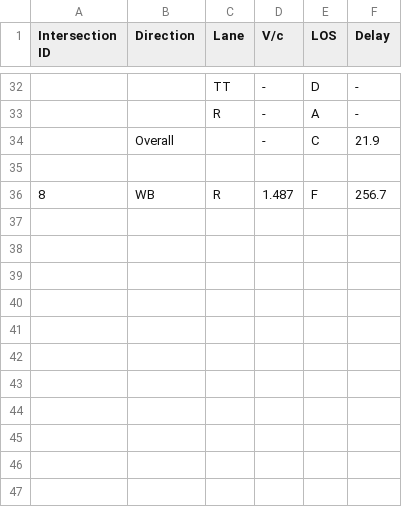
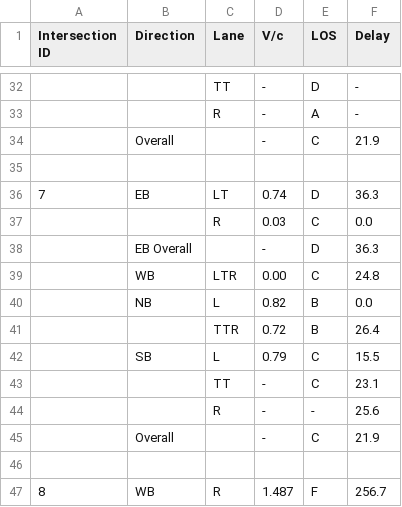
Before and after one commit to deringar/Synchro-Automation, a CSV file: out/Test Report 1-filtered.csv, drawn as a sheet; only a part is shown, gaps mark what is left out; the diff names each change by its address in the sheet, - before the commit and + after, or states it on an @@ line.

```diff
--- a/out/Test Report 1-filtered.csv
+++ b/out/Test Report 1-filtered.csv
+row 36: 7 | EB | LT | 0.74 | D | 36.3
+row 37:  |  | R | 0.03 | C | 0.0
+row 38:  | EB Overall |  | - | D | 36.3
+row 39:  | WB | LTR | 0.00 | C | 24.8
+row 40:  | NB | L | 0.82 | B | 0.0
+row 41:  |  | TTR | 0.72 | B | 26.4
+row 42:  | SB | L | 0.79 | C | 15.5
+row 43:  |  | TT | - | C | 23.1
+row 44:  |  | R | - | - | 25.6
+row 45:  | Overall |  | - | C | 21.9
+row 46: (empty)
```
Also changed, not shown: out/Test Report 3-filtered.csv, 2 other files.
